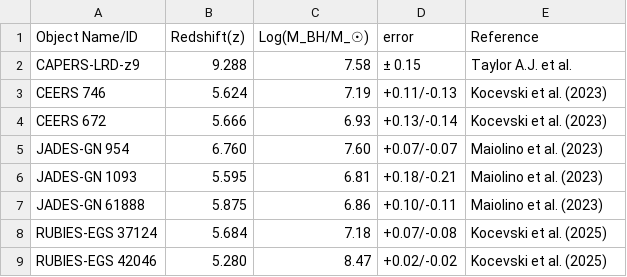
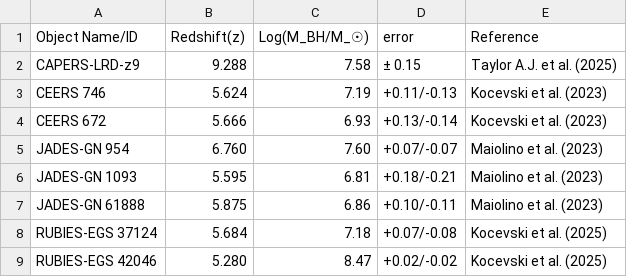
Before and after one commit to atauhd-ops/LRDs_list.csv, a CSV file: lrd_data.csv, drawn as a sheet; only a part is shown.

Commit message:
Update lrd_data.csv

```diff
--- a/lrd_data.csv
+++ b/lrd_data.csv
@@ -1,3 +1,3 @@
 Object Name/ID,Redshift(z),Log(M_BH/M_☉),error,Reference
-CAPERS-LRD-z9, 9.288, 7.58, ± 0.15,	Taylor A.J. et al.
+CAPERS-LRD-z9, 9.288, 7.58, ± 0.15,	Taylor A.J. et al. (2025)
 CEERS 746,5.624,7.19,+0.11/-0.13,Kocevski et al. (2023)
```
